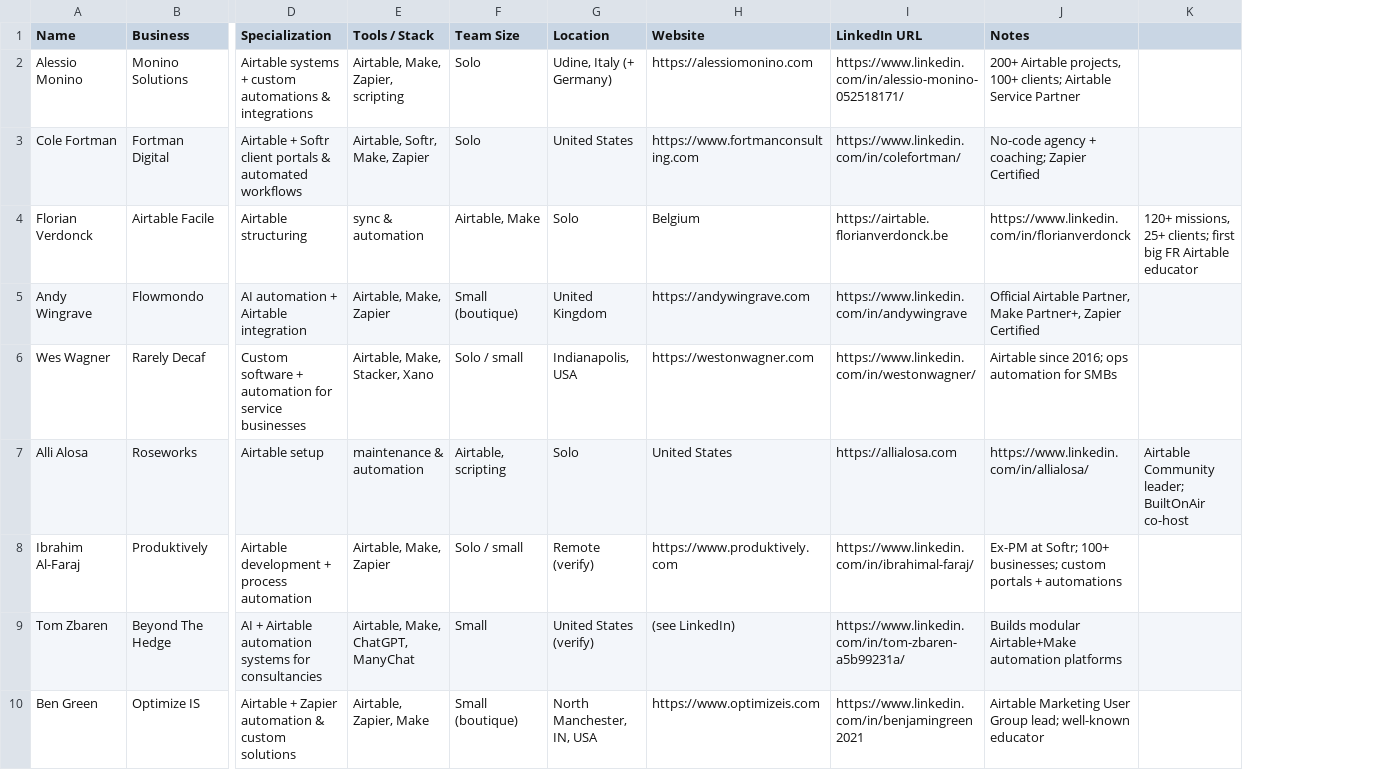
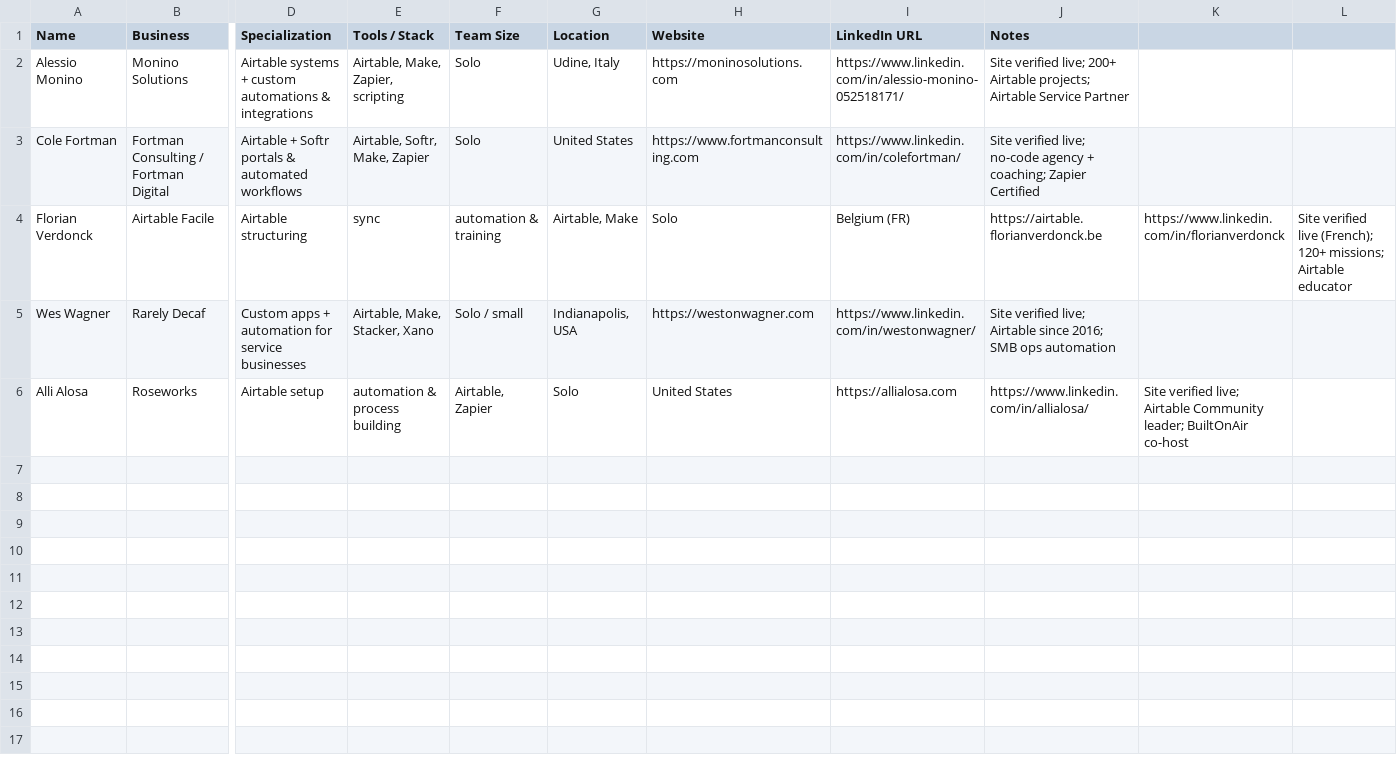
Before and after one commit to freelancertanveer-cyber/New1, a CSV file: sample/eryk_airtable_VERIFIED.csv, drawn as a sheet; only a part is shown, gaps mark what is left out; removed rows and columns are numbered as before the commit, all else as after; rows hold the shown columns only; the diff names each change by its address in the sheet, - before the commit and + after, or states it on an @@ line.

```diff
--- a/sample/eryk_airtable_VERIFIED.csv
+++ b/sample/eryk_airtable_VERIFIED.csv
-column K, row 4: 120+ missions, 25+ clients; first big FR Airtable educator; row 7: Airtable Community leader; BuiltOnAir co-host
+column K, rows 4-6: https://www.linkedin.com/in/florianverdonck |  | Site verified live; Airtable Community leader; BuiltOnAir co-host
+column L, row 4: Site verified live (French); 120+ missions; Airtable educator
-G2 (Location): Udine, Italy (+ Germany)
+G2 (Location): Udine, Italy
-H2 (Website): https://alessiomonino.com
+H2 (Website): https://moninosolutions.com
-J2 (Notes): 200+ Airtable projects, 100+ clients; Airtable Service…
+J2 (Notes): Site verified live; 200+ Airtable projects; Airtable Service…
-B3 (Business): Fortman Digital
+B3 (Business): Fortman Consulting / Fortman Digital
-D3 (Specialization): …+ Softr client portals &…
+D3 (Specialization): …+ Softr portals &…
-J3 (Notes): No-code agency +…
+J3 (Notes): Site verified live; no-code agency +…
-E4 (Tools / Stack): sync & automation
+E4 (Tools / Stack): sync
-F4 (Team Size): Airtable, Make
+F4 (Team Size): automation & training
-G4 (Location): Solo
+G4 (Location): Airtable, Make
-H4 (Website): Belgium
+H4 (Website): Solo
-I4 (LinkedIn URL): https://airtable.florianverdonck.be
+I4 (LinkedIn URL): Belgium (FR)
-J4 (Notes): https://www.linkedin.com/in/florianverdonck
+J4 (Notes): https://airtable.florianverdonck.be
-row 5: Andy Wingrave | Flowmondo | AI automation + Airtable integration | Airtable, Make, Zapier | Small (boutique) | United Kingdom | https://andywingrave.com | https://www.linkedin.com/in/andywingrave | Official Airtable Partner, Make Partner+, Zapier Certified
-D5 (Specialization): Custom software + automation…
+D5 (Specialization): Custom apps + automation…
-J5 (Notes): Airtable since 2016; ops automation for SMBs
+J5 (Notes): Site verified live; Airtable since 2016; SMB ops automation
-E6 (Tools / Stack): maintenance & automation
+E6 (Tools / Stack): automation & process building
-F6 (Team Size): Airtable, scripting
+F6 (Team Size): Airtable, Zapier
-row 8: Ibrahim Al-Faraj | Produktively | Airtable development + process automation | Airtable, Make, Zapier | Solo / small | Remote (verify) | https://www.produktively.com | https://www.linkedin.com/in/ibrahimal-faraj/ | Ex-PM at Softr; 100+ businesses; custom portals + automations
-row 9: Tom Zbaren | Beyond The Hedge | AI + Airtable automation systems for consultancies | Airtable, Make, ChatGPT, ManyChat | Small | United States (verify) | (see LinkedIn) | https://www.linkedin.com/in/tom-zbaren-a5b99231a/ | Builds modular Airtable+Make automation platforms
-row 10: Ben Green | Optimize IS | Airtable + Zapier automation & custom solutions | Airtable, Zapier, Make | Small (boutique) | North Manchester, IN, USA | https://www.optimizeis.com | https://www.linkedin.com/in/benjamingreen2021 | Airtable Marketing User Group lead; well-known educator
```
